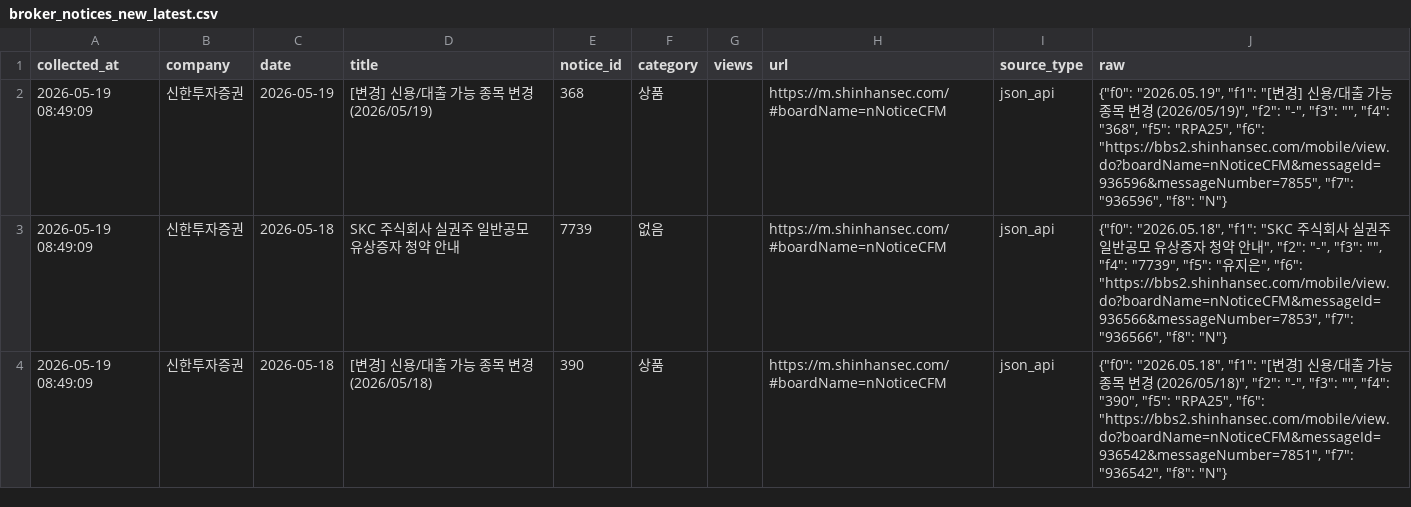
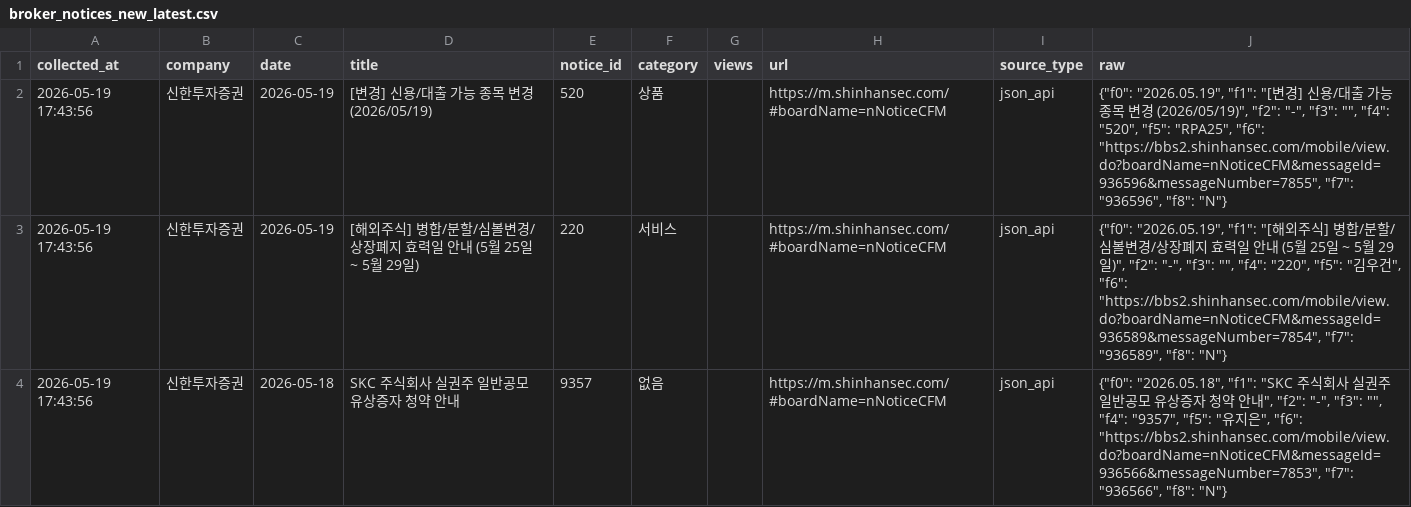
Before and after one commit to jinhoo-choi/risk-news-crolling, a CSV file: data/broker_notices_new_latest.csv, drawn as a sheet; only a part is shown; the diff covers the shown part only.

```diff
--- a/data/broker_notices_new_latest.csv
+++ b/data/broker_notices_new_latest.csv
@@ -1,4 +1,4 @@
 collected_at,company,date,title,notice_id,category,views,url,source_type,raw
-2026-05-19 08:49:09,신한투자증권,2026-05-19,[변경] 신용/대출 가능 종목 변경 (2026/05/19),368,상품,,https://m.shinhansec.com/#boardName=nNoticeCFM,json_api,"{""f0"": ""2026.05.19"", ""f1"": ""[변경] 신용/대출 가능 종목 변경 (2026/05/19)"", ""f2"": ""-"", ""f3"": """", ""f4"": ""368"", ""f5"": ""RPA25"", ""f6"": ""https://bbs2.shinhansec.com/mobile/view.do?boardName=nNoticeCFM&messageId=936596&messageNumber=7855"", ""f7"": ""936596"", ""f8"": ""N""}"
-2026-05-19 08:49:09,신한투자증권,2026-05-18,SKC 주식회사 실권주 일반공모 유상증자 청약 안내,7739,없음,,https://m.shinhansec.com/#boardName=nNoticeCFM,json_api,"{""f0"": ""2026.05.18"", ""f1"": ""SKC 주식회사 실권주 일반공모 유상증자 청약 안내"", ""f2"": ""-"", ""f3"": """", ""f4"": ""7739"", ""f5"": ""유지은"", ""f6"": ""https://bbs2.shinhansec.com/mobile/view.do?boardName=nNoticeCFM&messageId=936566&messageNumber=7853"", ""f7"": ""936566"", ""f8"": ""N""}"
-2026-05-19 08:49:09,신한투자증권,2026-05-18,[변경] 신용/대출 가능 종목 변경 (2026/05/18),390,상품,,https://m.shinhansec.com/#boardName=nNoticeCFM,json_api,"{""f0"": ""2026.05.18"", ""f1"": ""[변경] 신용/대출 가능 종목 변경 (2026/05/18)"", ""f2"": ""-"", ""f3"": """", ""f4"": ""390"", ""f5"": ""RPA25"", ""f6"": ""https://bbs2.shinhansec.com/mobile/view.do?boardName=nNoticeCFM&messageId=936542&messageNumber=7851"", ""f7"": ""936542"", ""f8"": ""N""}"
+2026-05-19 17:43:56,신한투자증권,2026-05-19,[변경] 신용/대출 가능 종목 변경 (2026/05/19),520,상품,,https://m.shinhansec.com/#boardName=nNoticeCFM,json_api,"{""f0"": ""2026.05.19"", ""f1"": ""[변경] 신용/대출 가능 종목 변경 (2026/05/19)"", ""f2"": ""-"", ""f3"": """", ""f4"": ""520"", ""f5"": ""RPA25"", ""f6"": ""https://bbs2.shinhansec.com/mobile/view.do?boardName=nNoticeCFM&messageId=936596&messageNumber=7855"", ""f7"": ""936596"", ""f8"": ""N""}"
+2026-05-19 17:43:56,신한투자증권,2026-05-19,[해외주식] 병합/분할/심볼변경/상장폐지 효력일 안내 (5월 25일 ~ 5월 29일),220,서비스,,https://m.shinhansec.com/#boardName=nNoticeCFM,json_api,"{""f0"": ""2026.05.19"", ""f1"": ""[해외주식] 병합/분할/심볼변경/상장폐지 효력일 안내 (5월 25일 ~ 5월 29일)"", ""f2"": ""-"", ""f3"": """", ""f4"": ""220"", ""f5"": ""김우건"", ""f6"": ""https://bbs2.shinhansec.com/mobile/view.do?boardName=nNoticeCFM&messageId=936589&messageNumber=7854"", ""f7"": ""936589"", ""f8"": ""N""}"
+2026-05-19 17:43:56,신한투자증권,2026-05-18,SKC 주식회사 실권주 일반공모 유상증자 청약 안내,9357,없음,,https://m.shinhansec.com/#boardName=nNoticeCFM,json_api,"{""f0"": ""2026.05.18"", ""f1"": ""SKC 주식회사 실권주 일반공모 유상증자 청약 안내"", ""f2"": ""-"", ""f3"": """", ""f4"": ""9357"", ""f5"": ""유지은"", ""f6"": ""https://bbs2.shinhansec.com/mobile/view.do?boardName=nNoticeCFM&messageId=936566&messageNumber=7853"", ""f7"": ""936566"", ""f8"": ""N""}"
```
Also changed, not shown: 9 added rows elsewhere in this file, data/kb.csv, data/kiwoom.csv, 6 other files.
